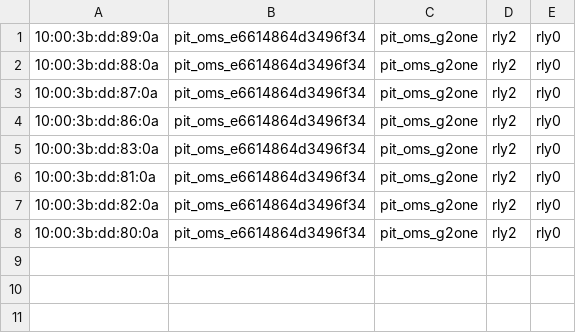
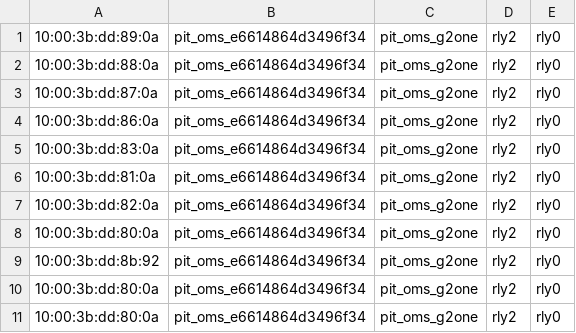
Before and after one commit to ravin68/esp_ble, a CSV file: ble_server.csv, drawn as a sheet; the diff names each change by its address in the sheet, - before the commit and + after, or states it on an @@ line.

Commit message:
Update ble_server.csv

```diff
--- a/ble_server.csv
+++ b/ble_server.csv
+row 9: 10:00:3b:dd:8b:92 | pit_oms_e6614864d3496f34 | pit_oms_g2one | rly2 | rly0
+row 10: 10:00:3b:dd:80:0a | pit_oms_e6614864d3496f34 | pit_oms_g2one | rly2 | rly0
+row 11: 10:00:3b:dd:80:0a | pit_oms_e6614864d3496f34 | pit_oms_g2one | rly2 | rly0
```
